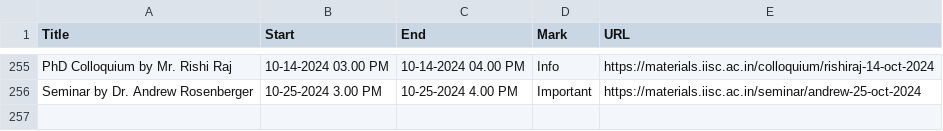
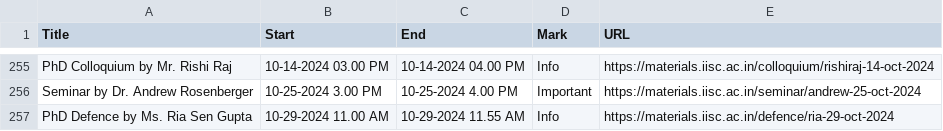
Before and after one commit to mte-iisc/materials-iisc, a CSV file: events/events.csv, drawn as a sheet; only a part is shown, gaps mark what is left out.

```diff
--- a/events/events.csv
+++ b/events/events.csv
@@ -256 +256,2 @@ PhD Colloquium by Mr. Rishi Raj,10-14-2024  03.00 PM,10-14-2024  04.00 PM,Info,h
 Seminar by Dr. Andrew Rosenberger,10-25-2024  3.00 PM,10-25-2024  4.00 PM,Important,https://materials.iisc.ac.in/seminar/andrew-25-oct-2024
+PhD Defence by Ms. Ria Sen Gupta,10-29-2024  11.00 AM,10-29-2024  11.55 AM,Info,https://materials.iisc.ac.in/defence/ria-29-oct-2024
```
Also changed, not shown: _site/events/events.csv, 8 other files.
